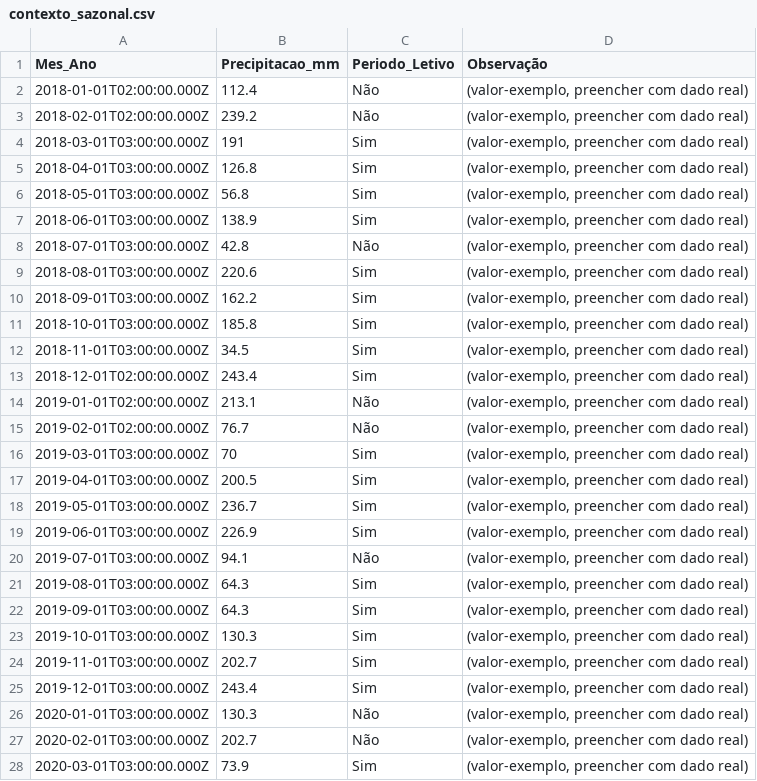
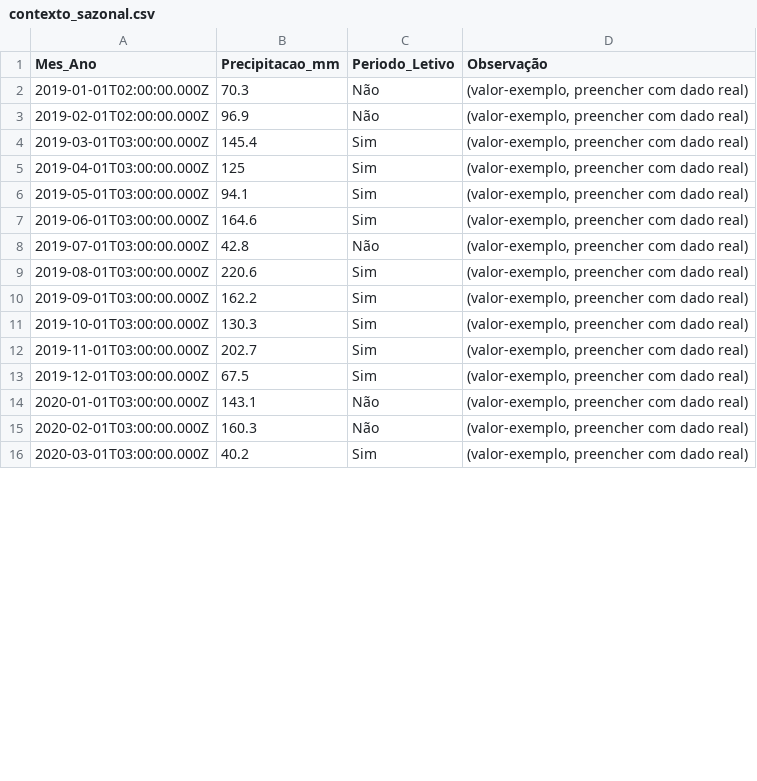
Before and after one commit to adinailson88/malha-previsao-custos, a CSV file: dados_csv/contexto_sazonal.csv, drawn as a sheet; only a part is shown; the diff covers the shown part only.

```diff
--- a/dados_csv/contexto_sazonal.csv
+++ b/dados_csv/contexto_sazonal.csv
@@ -1,28 +1,16 @@
 Mes_Ano,Precipitacao_mm,Periodo_Letivo,Observação
-2018-01-01T02:00:00.000Z,112.4,Não,"(valor-exemplo, preencher com dado real)"
-2018-02-01T02:00:00.000Z,239.2,Não,"(valor-exemplo, preencher com dado real)"
-2018-03-01T03:00:00.000Z,191,Sim,"(valor-exemplo, preencher com dado real)"
-2018-04-01T03:00:00.000Z,126.8,Sim,"(valor-exemplo, preencher com dado real)"
-2018-05-01T03:00:00.000Z,56.8,Sim,"(valor-exemplo, preencher com dado real)"
-2018-06-01T03:00:00.000Z,138.9,Sim,"(valor-exemplo, preencher com dado real)"
-2018-07-01T03:00:00.000Z,42.8,Não,"(valor-exemplo, preencher com dado real)"
-2018-08-01T03:00:00.000Z,220.6,Sim,"(valor-exemplo, preencher com dado real)"
-2018-09-01T03:00:00.000Z,162.2,Sim,"(valor-exemplo, preencher com dado real)"
-2018-10-01T03:00:00.000Z,185.8,Sim,"(valor-exemplo, preencher com dado real)"
-2018-11-01T03:00:00.000Z,34.5,Sim,"(valor-exemplo, preencher com dado real)"
-2018-12-01T02:00:00.000Z,243.4,Sim,"(valor-exemplo, preencher com dado real)"
-2019-01-01T02:00:00.000Z,213.1,Não,"(valor-exemplo, preencher com dado real)"
-2019-02-01T02:00:00.000Z,76.7,Não,"(valor-exemplo, preencher com dado real)"
-2019-03-01T03:00:00.000Z,70,Sim,"(valor-exemplo, preencher com dado real)"
-2019-04-01T03:00:00.000Z,200.5,Sim,"(valor-exemplo, preencher com dado real)"
-2019-05-01T03:00:00.000Z,236.7,Sim,"(valor-exemplo, preencher com dado real)"
-2019-06-01T03:00:00.000Z,226.9,Sim,"(valor-exemplo, preencher com dado real)"
-2019-07-01T03:00:00.000Z,94.1,Não,"(valor-exemplo, preencher com dado real)"
-2019-08-01T03:00:00.000Z,64.3,Sim,"(valor-exemplo, preencher com dado real)"
-2019-09-01T03:00:00.000Z,64.3,Sim,"(valor-exemplo, preencher com dado real)"
+2019-01-01T02:00:00.000Z,70.3,Não,"(valor-exemplo, preencher com dado real)"
+2019-02-01T02:00:00.000Z,96.9,Não,"(valor-exemplo, preencher com dado real)"
+2019-03-01T03:00:00.000Z,145.4,Sim,"(valor-exemplo, preencher com dado real)"
+2019-04-01T03:00:00.000Z,125,Sim,"(valor-exemplo, preencher com dado real)"
+2019-05-01T03:00:00.000Z,94.1,Sim,"(valor-exemplo, preencher com dado real)"
+2019-06-01T03:00:00.000Z,164.6,Sim,"(valor-exemplo, preencher com dado real)"
+2019-07-01T03:00:00.000Z,42.8,Não,"(valor-exemplo, preencher com dado real)"
+2019-08-01T03:00:00.000Z,220.6,Sim,"(valor-exemplo, preencher com dado real)"
+2019-09-01T03:00:00.000Z,162.2,Sim,"(valor-exemplo, preencher com dado real)"
 2019-10-01T03:00:00.000Z,130.3,Sim,"(valor-exemplo, preencher com dado real)"
 2019-11-01T03:00:00.000Z,202.7,Sim,"(valor-exemplo, preencher com dado real)"
-2019-12-01T03:00:00.000Z,243.4,Sim,"(valor-exemplo, preencher com dado real)"
-2020-01-01T03:00:00.000Z,130.3,Não,"(valor-exemplo, preencher com dado real)"
-2020-02-01T03:00:00.000Z,202.7,Não,"(valor-exemplo, preencher com dado real)"
-2020-03-01T03:00:00.000Z,73.9,Sim,"(valor-exemplo, preencher com dado real)"
+2019-12-01T03:00:00.000Z,67.5,Sim,"(valor-exemplo, preencher com dado real)"
+2020-01-01T03:00:00.000Z,143.1,Não,"(valor-exemplo, preencher com dado real)"
+2020-02-01T03:00:00.000Z,160.3,Não,"(valor-exemplo, preencher com dado real)"
+2020-03-01T03:00:00.000Z,40.2,Sim,"(valor-exemplo, preencher com dado real)"
```
Also changed, not shown: 12 added rows and 65 edited cells elsewhere in this file, dados_csv/filtros_disponiveis.csv, dados_csv/previsao_custo_detalhes.csv, 10 other files.
